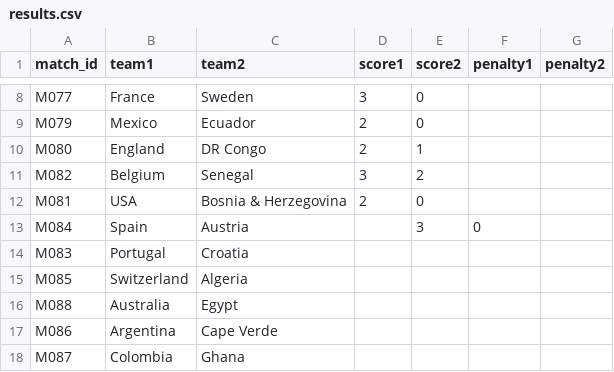
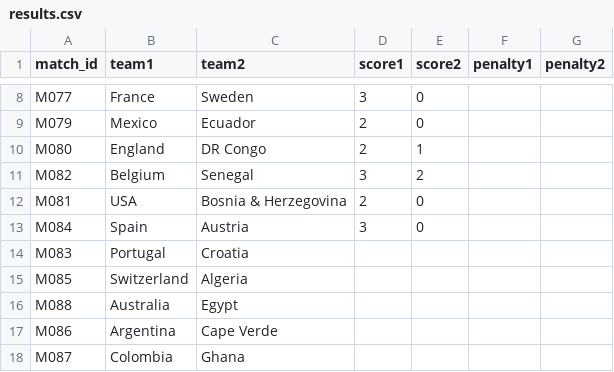
Before and after one commit to cantonadong/FIFA-World-Cup-2026-Server, a CSV file: public/data/results.csv, drawn as a sheet; only a part is shown, gaps mark what is left out.

Commit message:
Update results.csv

```diff
--- a/public/data/results.csv
+++ b/public/data/results.csv
@@ -12,3 +12,3 @@
 "M081","USA","Bosnia & Herzegovina","2","0","",""
-"M084","Spain","Austria","","3","0",""
+"M084","Spain","Austria","3","0","",""
 "M083","Portugal","Croatia","","","",""
```
